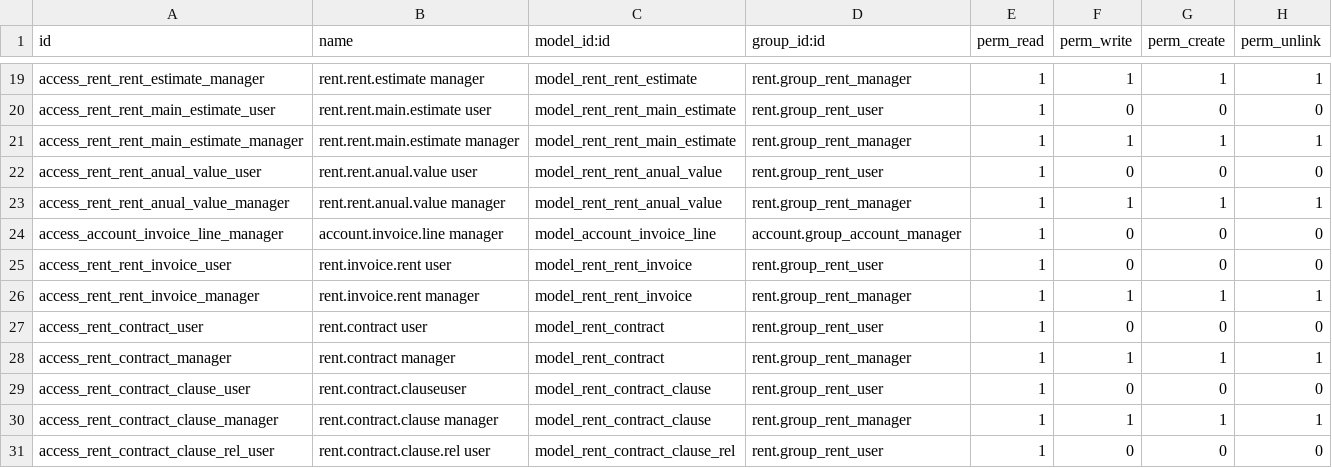
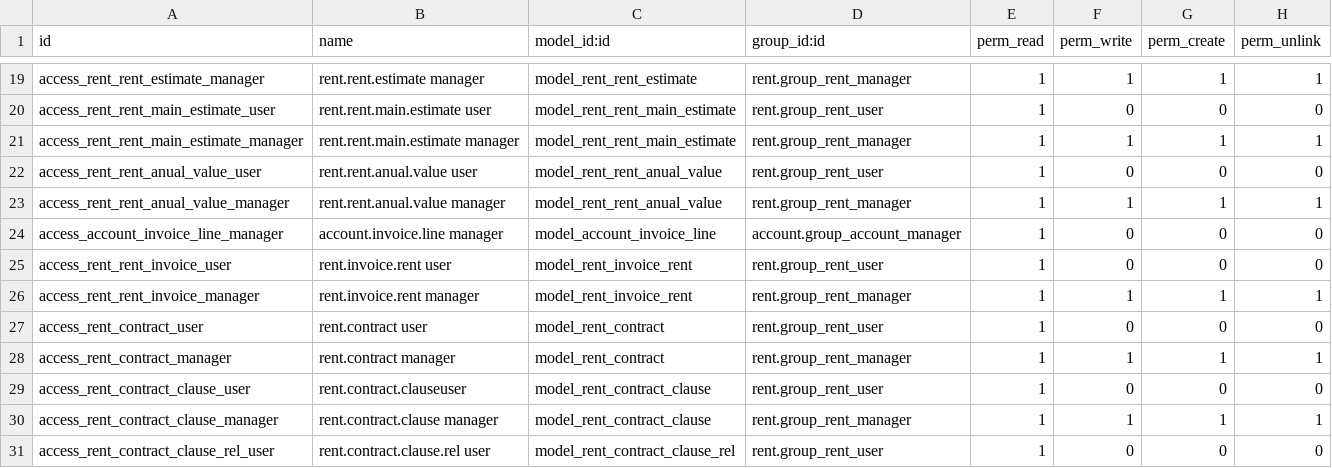
Before and after one commit to Vauxoo/addons-clearcorp, a CSV file: rent/security/ir.model.access.csv, drawn as a sheet; only a part is shown, gaps mark what is left out.

Commit message:
[FIX] Fixed csv problem, rent.invoice.rent wrong model name

```diff
--- a/rent/security/ir.model.access.csv
+++ b/rent/security/ir.model.access.csv
@@ -24,4 +24,4 @@
 "access_account_invoice_line_manager","account.invoice.line manager","model_account_invoice_line","account.group_account_manager",1,0,0,0
-"access_rent_rent_invoice_user","rent.invoice.rent user","model_rent_rent_invoice","rent.group_rent_user",1,0,0,0
-"access_rent_rent_invoice_manager","rent.invoice.rent manager","model_rent_rent_invoice","rent.group_rent_manager",1,1,1,1
+"access_rent_rent_invoice_user","rent.invoice.rent user","model_rent_invoice_rent","rent.group_rent_user",1,0,0,0
+"access_rent_rent_invoice_manager","rent.invoice.rent manager","model_rent_invoice_rent","rent.group_rent_manager",1,1,1,1
 "access_rent_contract_user","rent.contract user","model_rent_contract","rent.group_rent_user",1,0,0,0
```
Also changed, not shown: 1 other file.
